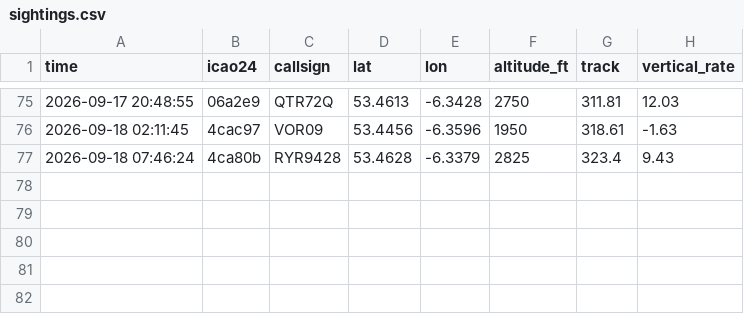
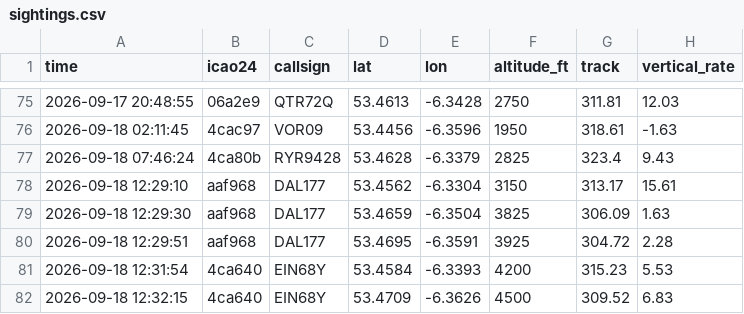
Before and after one commit to Jbot478/flight-tracker, a CSV file: analysis/observations/sightings.csv, drawn as a sheet; only a part is shown, gaps mark what is left out.

```diff
--- a/analysis/observations/sightings.csv
+++ b/analysis/observations/sightings.csv
@@ -77 +77,6 @@ time,icao24,callsign,lat,lon,altitude_ft,track,vertical_rate
 2026-09-18 07:46:24,4ca80b,RYR9428,53.4628,-6.3379,2825,323.4,9.43
+2026-09-18 12:29:10,aaf968,DAL177,53.4562,-6.3304,3150,313.17,15.61
+2026-09-18 12:29:30,aaf968,DAL177,53.4659,-6.3504,3825,306.09,1.63
+2026-09-18 12:29:51,aaf968,DAL177,53.4695,-6.3591,3925,304.72,2.28
+2026-09-18 12:31:54,4ca640,EIN68Y,53.4584,-6.3393,4200,315.23,5.53
+2026-09-18 12:32:15,4ca640,EIN68Y,53.4709,-6.3626,4500,309.52,6.83
```
Also changed, not shown: analysis/observations/polls.csv.
